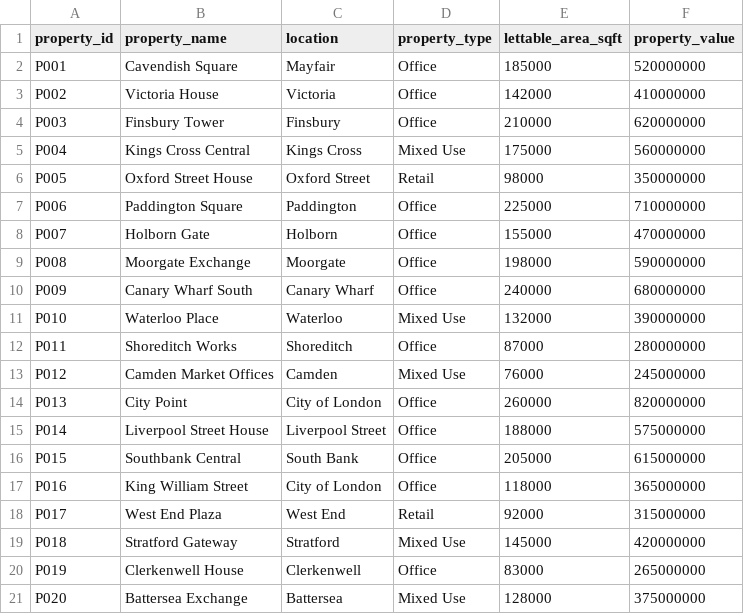
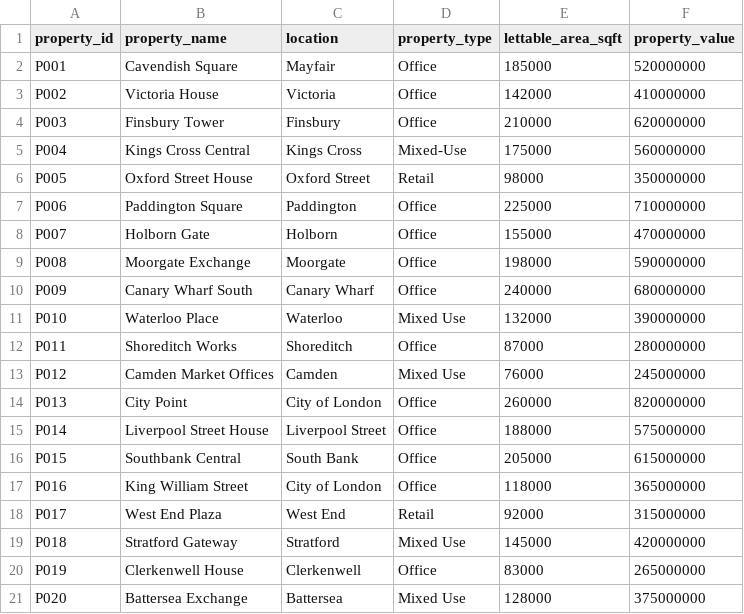
Before and after one commit to JasKay/DPMProject, a CSV file: data/properties.csv, drawn as a sheet.

Commit message:
Update properties.csv

```diff
--- a/data/properties.csv
+++ b/data/properties.csv
@@ -4,3 +4,3 @@ P002,Victoria House,Victoria,Office,142000,410000000
 P003,Finsbury Tower,Finsbury,Office,210000,620000000
-P004,Kings Cross Central,Kings Cross,Mixed Use,175000,560000000
+P004,Kings Cross Central,Kings Cross,Mixed-Use,175000,560000000
 P005,Oxford Street House,Oxford Street,Retail,98000,350000000
```
